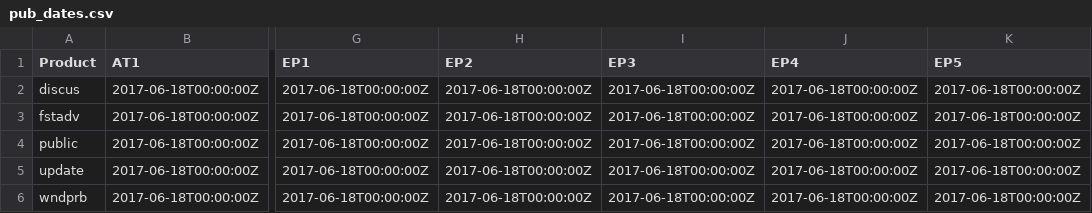
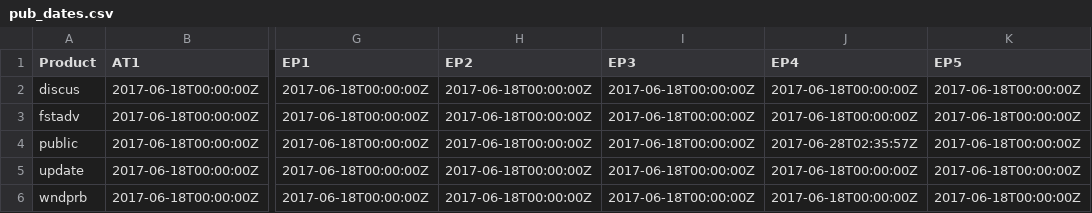
Before and after one commit to ropensci/rrricanesdata, a CSV file: pub_dates.csv, drawn as a sheet; only a part is shown, gaps mark what is left out; the diff names each change by its address in the sheet, - before the commit and + after, or states it on an @@ line.

Commit message:
public updated as of 2017-06-28 02:35:57

```diff
--- a/pub_dates.csv
+++ b/pub_dates.csv
-J4 (EP4): 2017-06-18T00:00:00Z
+J4 (EP4): 2017-06-28T02:35:57Z
```
